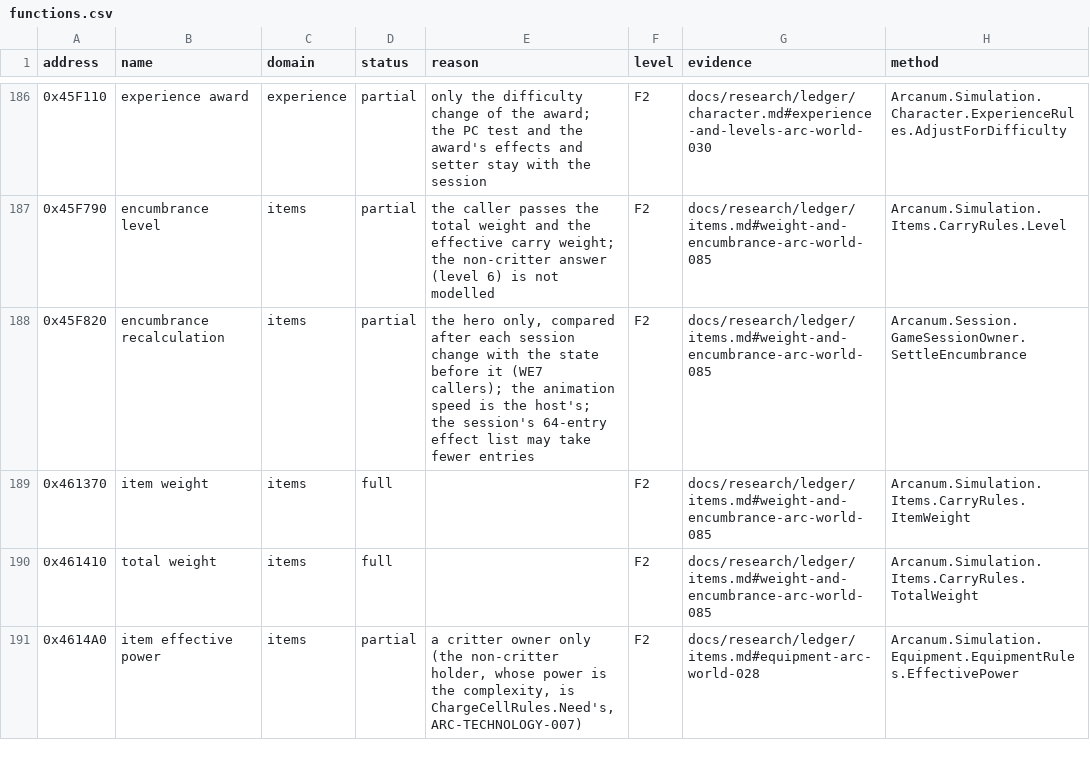
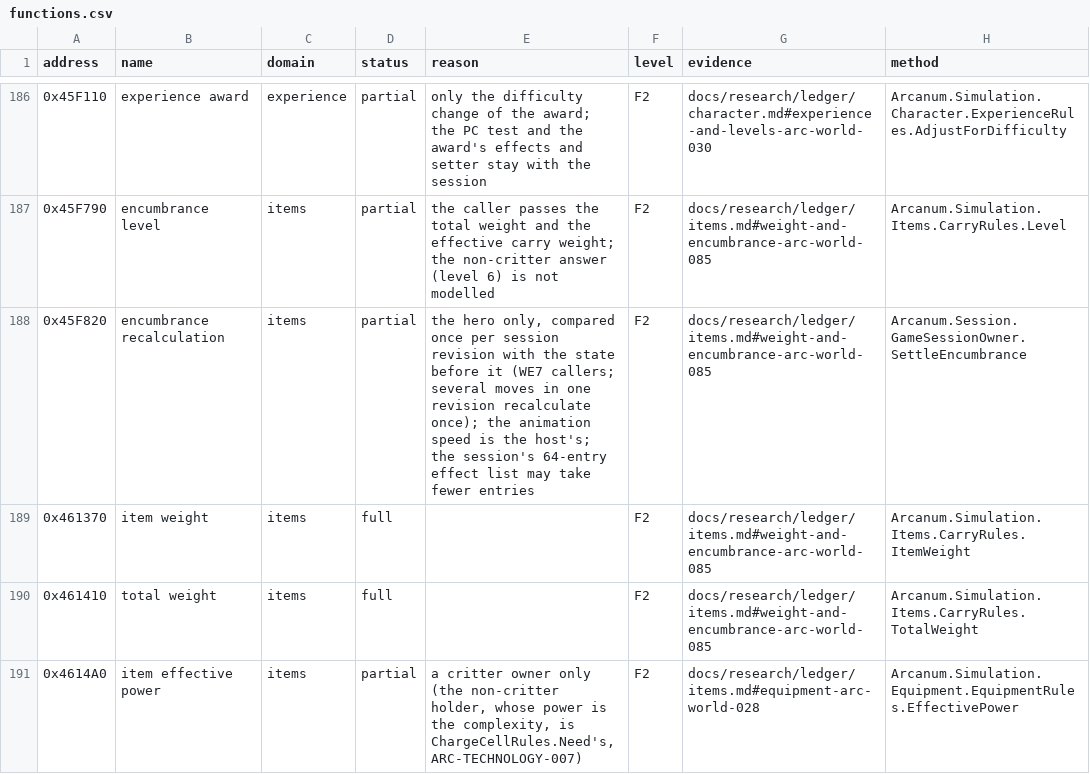
Before and after one commit to Simarglok/arcanum-steamwoven, a CSV file: docs/verification/functions.csv, drawn as a sheet; only a part is shown, gaps mark what is left out.

```diff
--- a/docs/verification/functions.csv
+++ b/docs/verification/functions.csv
@@ -187,3 +187,3 @@ address,name,domain,status,reason,level,evidence,method
 0x45F790,encumbrance level,items,partial,"the caller passes the total weight and the effective carry weight; the non-critter answer (level 6) is not modelled",F2,docs/research/ledger/items.md#weight-and-encumbrance-arc-world-085,Arcanum.Simulation.Items.CarryRules.Level
-0x45F820,encumbrance recalculation,items,partial,"the hero only, compared after each session change with the state before it (WE7 callers); the animation speed is the host's; the session's 64-entry effect list may take fewer entries",F2,docs/research/ledger/items.md#weight-and-encumbrance-arc-world-085,Arcanum.Session.GameSessionOwner.SettleEncumbrance
+0x45F820,encumbrance recalculation,items,partial,"the hero only, compared once per session revision with the state before it (WE7 callers; several moves in one revision recalculate once); the animation speed is the host's; the session's 64-entry effect list may take fewer entries",F2,docs/research/ledger/items.md#weight-and-encumbrance-arc-world-085,Arcanum.Session.GameSessionOwner.SettleEncumbrance
 0x461370,item weight,items,full,,F2,docs/research/ledger/items.md#weight-and-encumbrance-arc-world-085,Arcanum.Simulation.Items.CarryRules.ItemWeight
```
Also changed, not shown: 7 other files.
